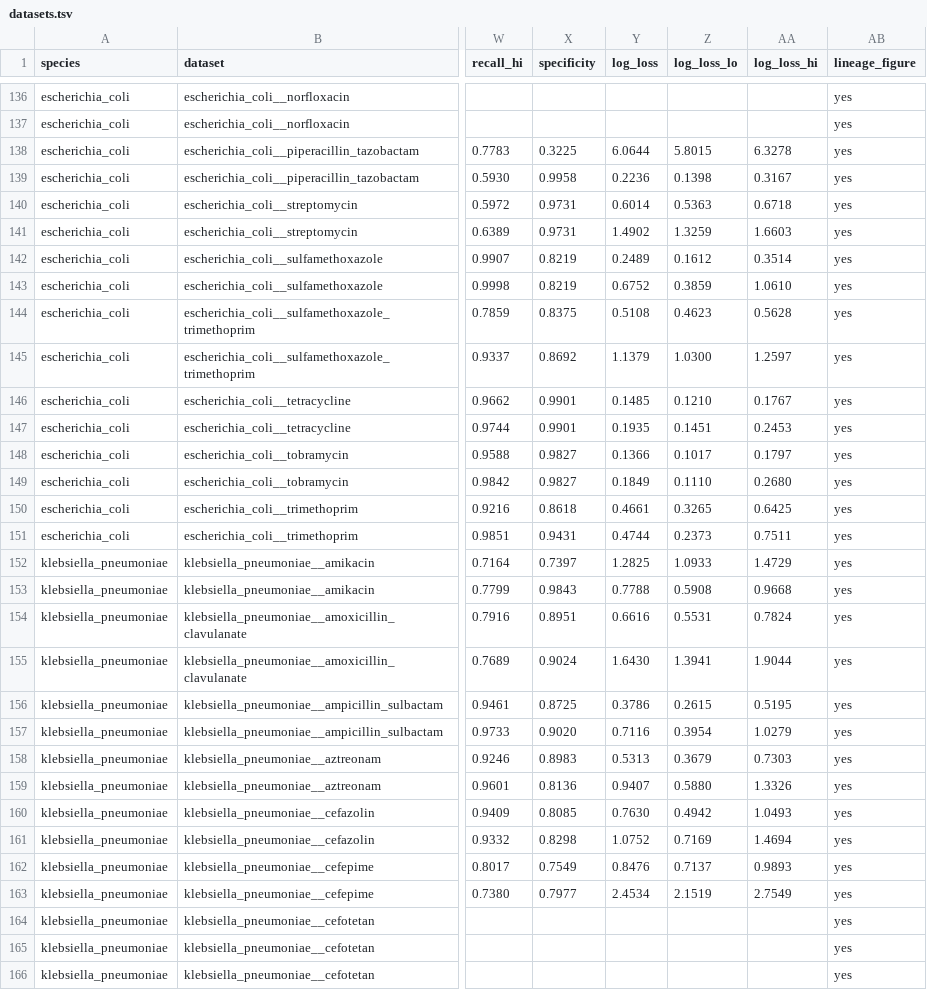
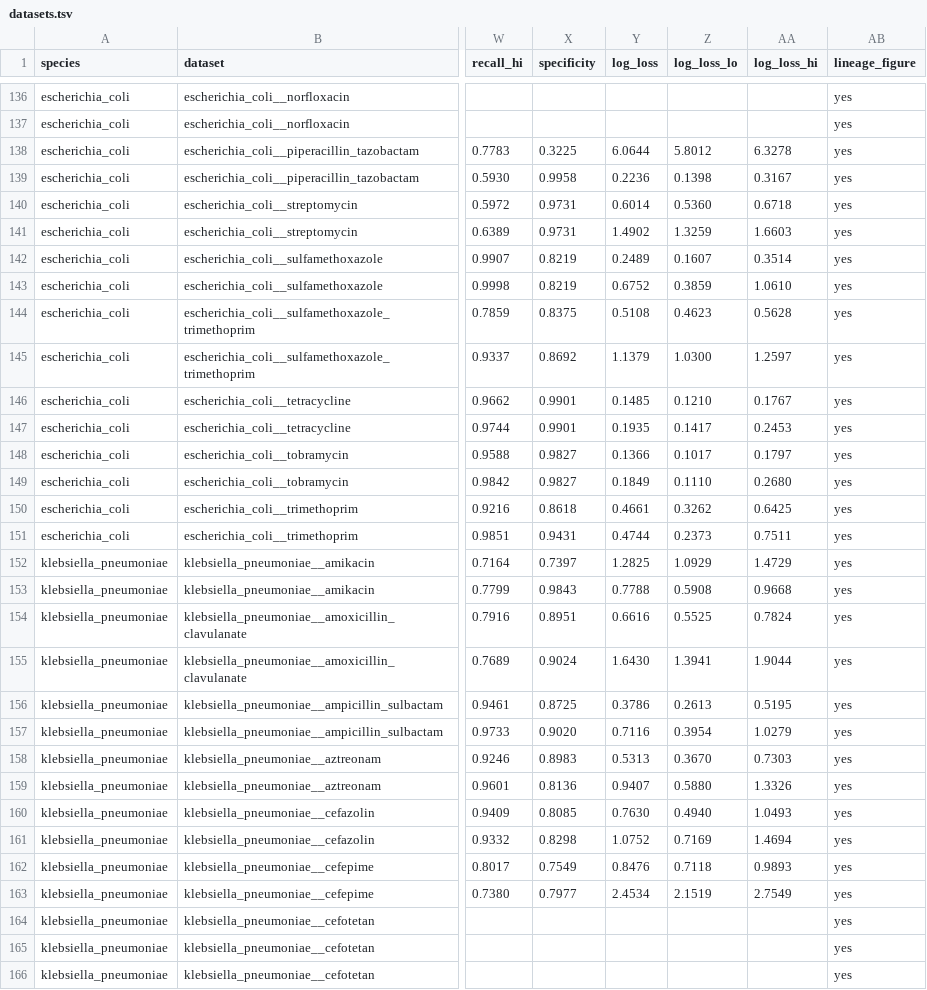
Before and after one commit to editnori/Genomic-Resistance-Mapping-GRM-, a TSV file: reference/other-database/datasets.tsv, drawn as a sheet; only a part is shown, gaps mark what is left out; the diff covers the shown part only; the diff names each change by its address in the sheet, - before the commit and + after, or states it on an @@ line.

```diff
--- a/reference/other-database/datasets.tsv
+++ b/reference/other-database/datasets.tsv
-Z138 (log_loss_lo): 5.8015
+Z138 (log_loss_lo): 5.8012
-Z140 (log_loss_lo): 0.5363
+Z140 (log_loss_lo): 0.5360
-Z142 (log_loss_lo): 0.1612
+Z142 (log_loss_lo): 0.1607
-Z147 (log_loss_lo): 0.1451
+Z147 (log_loss_lo): 0.1417
-Z150 (log_loss_lo): 0.3265
+Z150 (log_loss_lo): 0.3262
-Z152 (log_loss_lo): 1.0933
+Z152 (log_loss_lo): 1.0929
-Z154 (log_loss_lo): 0.5531
+Z154 (log_loss_lo): 0.5525
-Z156 (log_loss_lo): 0.2615
+Z156 (log_loss_lo): 0.2613
-Z158 (log_loss_lo): 0.3679
+Z158 (log_loss_lo): 0.3670
-Z160 (log_loss_lo): 0.4942
+Z160 (log_loss_lo): 0.4940
-Z162 (log_loss_lo): 0.7137
+Z162 (log_loss_lo): 0.7118
```
Also changed, not shown: 93 edited cells elsewhere in this file, reference/other-database/learners.tsv, reference/other-database/readings.tsv, 2 other files.
